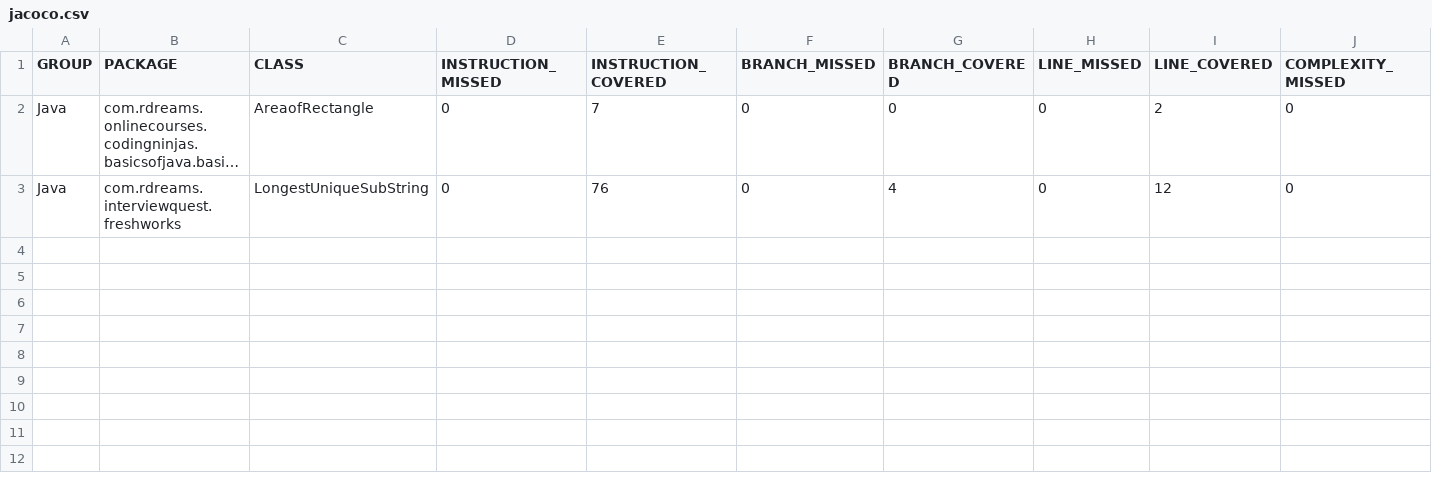
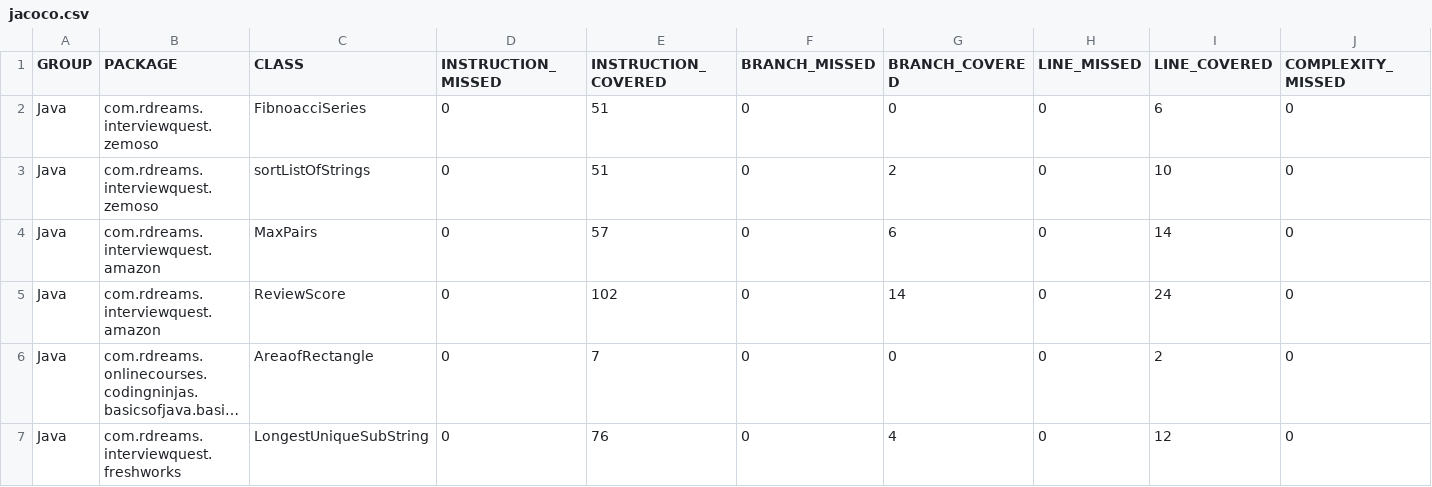
Before and after one commit to Roboticsdreams/Java, a CSV file: target/site/jacoco/jacoco.csv, drawn as a sheet; only a part is shown; long unchanged cells end in …; rows hold the shown columns only; the diff names each change by its address in the sheet, - before the commit and + after, or states it on an @@ line.

```diff
--- a/target/site/jacoco/jacoco.csv
+++ b/target/site/jacoco/jacoco.csv
+row 2: Java | com.rdreams.interviewquest.zemoso | FibnoacciSeries | 0 | 51 | 0 | 0 | 0 | 6 | 0
+row 3: Java | com.rdreams.interviewquest.zemoso | sortListOfStrings | 0 | 51 | 0 | 2 | 0 | 10 | 0
+row 4: Java | com.rdreams.interviewquest.amazon | MaxPairs | 0 | 57 | 0 | 6 | 0 | 14 | 0
+row 5: Java | com.rdreams.interviewquest.amazon | ReviewScore | 0 | 102 | 0 | 14 | 0 | 24 | 0
```
Also changed, not shown: 31 other files.
